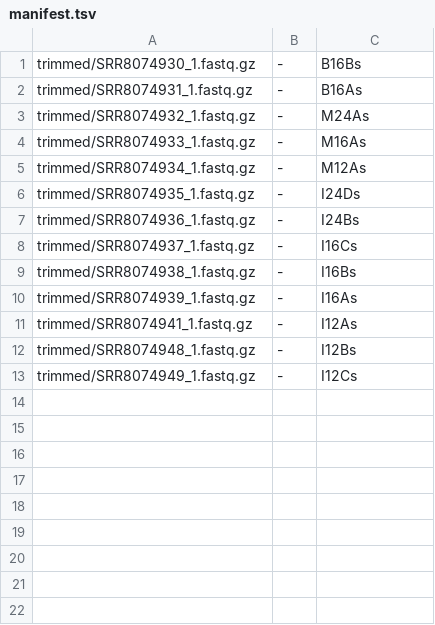
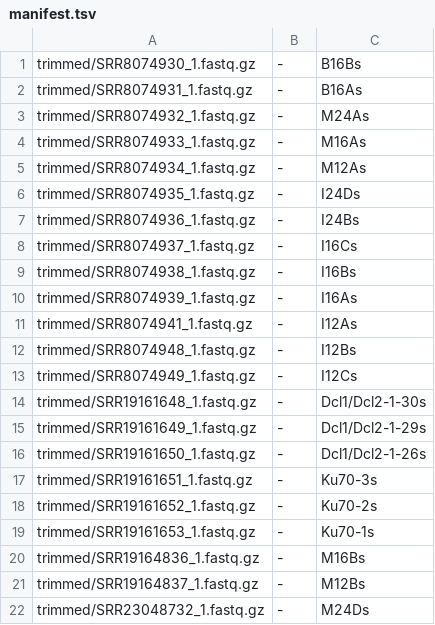
Before and after one commit to stajichlab/Botrytis_sRNA_profile, a TSV file: manifest.tsv, drawn as a sheet.

Commit message:
add additional deposited samples

```diff
--- a/manifest.tsv
+++ b/manifest.tsv
@@ -13 +13,10 @@ trimmed/SRR8074948_1.fastq.gz	-	I12Bs
 trimmed/SRR8074949_1.fastq.gz	-	I12Cs
+trimmed/SRR19161648_1.fastq.gz	-	Dcl1/Dcl2-1-30s
+trimmed/SRR19161649_1.fastq.gz	-	Dcl1/Dcl2-1-29s
+trimmed/SRR19161650_1.fastq.gz	-	Dcl1/Dcl2-1-26s
+trimmed/SRR19161651_1.fastq.gz	-	Ku70-3s
+trimmed/SRR19161652_1.fastq.gz	-	Ku70-2s
+trimmed/SRR19161653_1.fastq.gz	-	Ku70-1s
+trimmed/SRR19164836_1.fastq.gz	-	M16Bs
+trimmed/SRR19164837_1.fastq.gz	-	M12Bs
+trimmed/SRR23048732_1.fastq.gz	-	M24Ds
```
